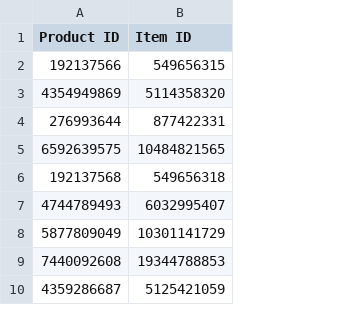
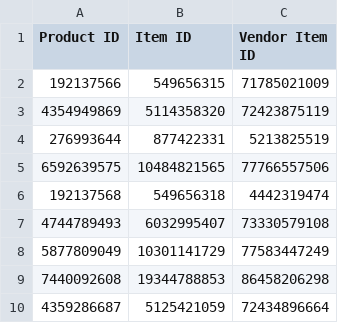
Before and after one commit to jms0522/Streaming-Data, a CSV file: product-items-20240826.csv, drawn as a sheet; only a part is shown; the diff names each change by its address in the sheet, - before the commit and + after, or states it on an @@ line.

```diff
--- a/product-items-20240826.csv
+++ b/product-items-20240826.csv
+column C (Vendor Item ID), rows 2-10: 71785021009 | 72423875119 | 5213825519 | 77766557506 | 4442319474 | 73330579108 | 77583447249 | 86458206298 | 72434896664
```
Also changed, not shown: 2 other files.
